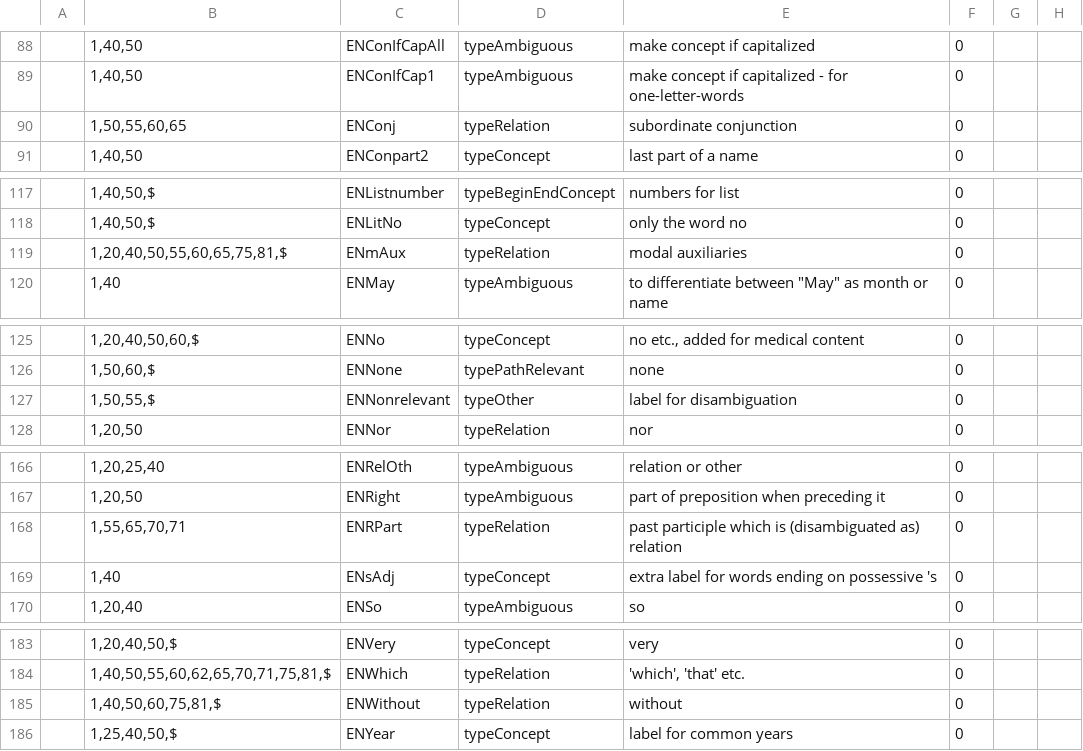
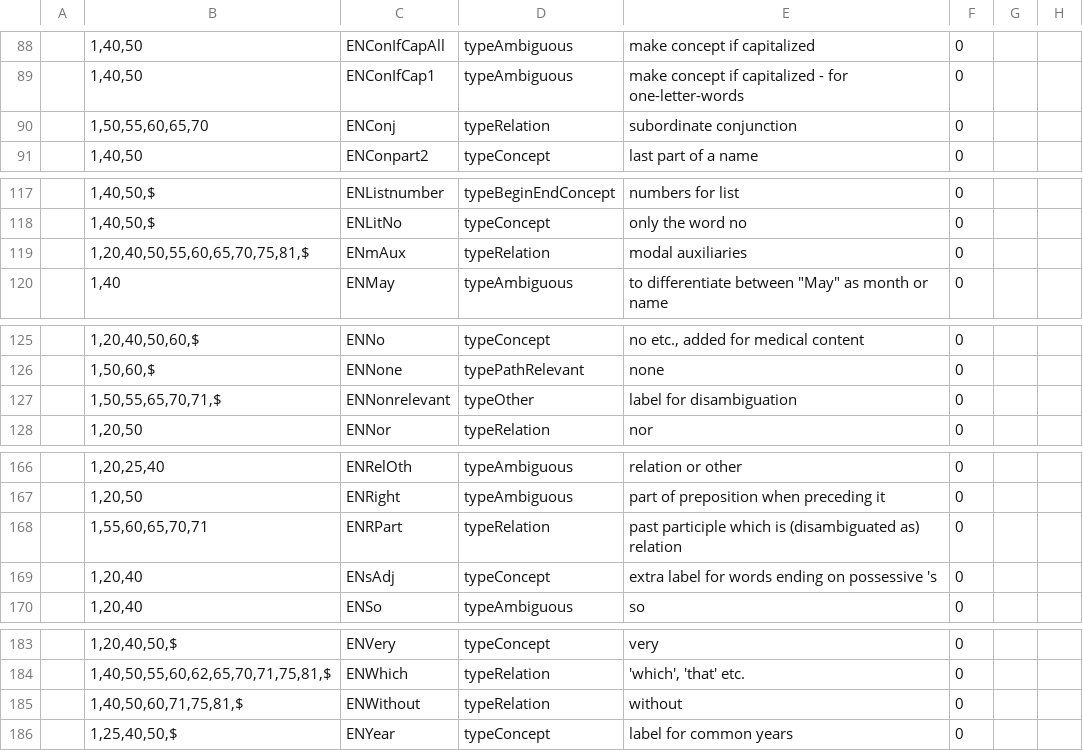
Before and after one commit to intersystems/iknow, a CSV file: language_models/en/labels.csv, drawn as a sheet; only a part is shown, gaps mark what is left out; the diff covers the shown part only.

```diff
--- a/language_models/en/labels.csv
+++ b/language_models/en/labels.csv
@@ -89,3 +89,3 @@
 ;1,40,50;ENConIfCap1;typeAmbiguous;make concept if capitalized - for one-letter-words;0;;
-;1,50,55,60,65;ENConj;typeRelation;subordinate conjunction;0;;
+;1,50,55,60,65,70;ENConj;typeRelation;subordinate conjunction;0;;
 ;1,40,50;ENConpart2;typeConcept;last part of a name;0;;
@@ -118,3 +118,3 @@
 ;1,40,50,$;ENLitNo;typeConcept;only the word no;0;;
-;1,20,40,50,55,60,65,75,81,$;ENmAux;typeRelation;modal auxiliaries;0;;
+;1,20,40,50,55,60,65,70,75,81,$;ENmAux;typeRelation;modal auxiliaries;0;;
 ;1,40;ENMay;typeAmbiguous;to differentiate between "May" as month or name;0;;
@@ -126,3 +126,3 @@
 ;1,50,60,$;ENNone;typePathRelevant;none;0;;
-;1,50,55,$;ENNonrelevant;typeOther;label for disambiguation;0;;
+;1,50,55,65,70,71,$;ENNonrelevant;typeOther;label for disambiguation;0;;
 ;1,20,50;ENNor;typeRelation;nor;0;;
@@ -167,4 +167,4 @@
 ;1,20,50;ENRight;typeAmbiguous;part of preposition when preceding it;0;;
-;1,55,65,70,71;ENRPart;typeRelation;past participle which is (disambiguated as) relation;0;;
-;1,40;ENsAdj;typeConcept;extra label for words ending on possessive 's;0;;
+;1,55,60,65,70,71;ENRPart;typeRelation;past participle which is (disambiguated as) relation;0;;
+;1,20,40;ENsAdj;typeConcept;extra label for words ending on possessive 's;0;;
 ;1,20,40;ENSo;typeAmbiguous;so;0;;
@@ -184,3 +184,3 @@
 ;1,40,50,55,60,62,65,70,71,75,81,$;ENWhich;typeRelation;'which', 'that' etc.;0;;
-;1,40,50,60,75,81,$;ENWithout;typeRelation;without;0;;
+;1,40,50,60,71,75,81,$;ENWithout;typeRelation;without;0;;
 ;1,25,40,50,$;ENYear;typeConcept;label for common years;0;;
```
Also changed, not shown: 1 added row and 10 edited cells elsewhere in this file, language_models/en/lexreps.csv, 11 other files.
